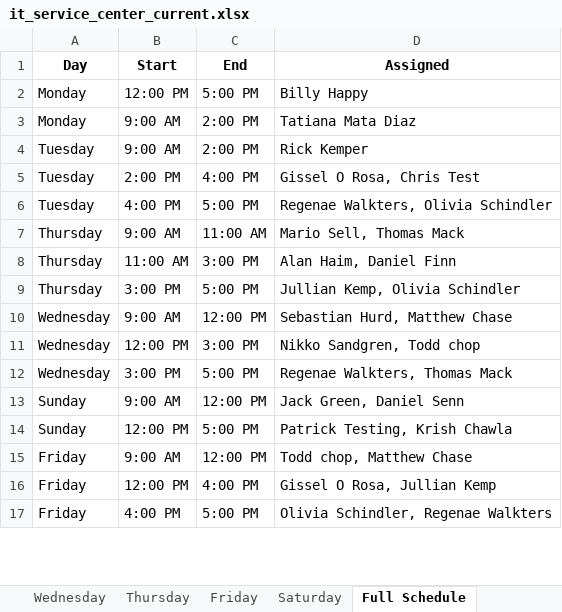
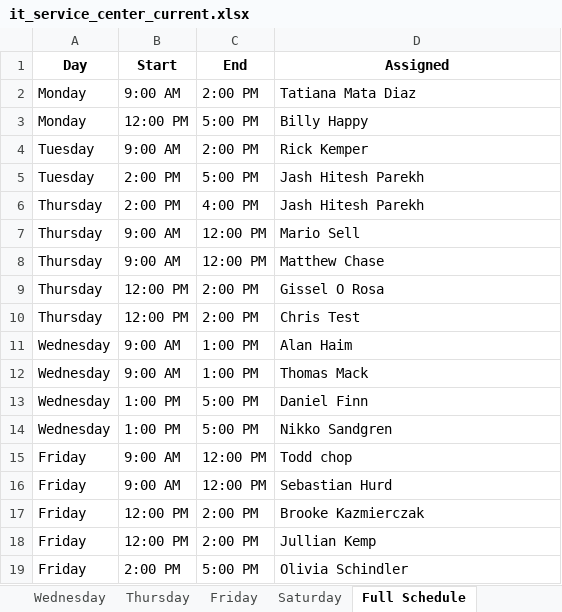
Before and after one commit to finn1817/schedule_app, an Excel workbook: saved_schedules/it_service_center_current.xlsx, sheet Full Schedule, drawn as a sheet; only a part is shown; values as stored, in another font and other column widths than the file's, no borders; removed rows and columns are numbered as before the commit, all else as after; the diff covers the shown part only; the diff names each change by its address in the sheet, - before the commit and + after, or states it on an @@ line.

```diff
--- a/saved_schedules/it_service_center_current.xlsx (sheet Full Schedule)
+++ b/saved_schedules/it_service_center_current.xlsx (sheet Full Schedule)
@@ row 3 moved to row 2: Monday @@
-C5 (End): 4:00 PM
+C5 (End): 5:00 PM
-D5 (Assigned): Gissel O Rosa, Chris Test
+D5 (Assigned): Jash Hitesh Parekh
-row 6: Tuesday | 4:00 PM | 5:00 PM | Regenae Walkters, Olivia Schindler
+row 6: Thursday | 2:00 PM | 4:00 PM | Jash Hitesh Parekh
-C7 (End): 11:00 AM
+C7 (End): 12:00 PM
-D7 (Assigned): Mario Sell, Thomas Mack
+D7 (Assigned): Mario Sell
+row 8: Thursday | 9:00 AM | 12:00 PM | Matthew Chase
-B9 (Start): 11:00 AM
+B9 (Start): 12:00 PM
-C9 (End): 3:00 PM
+C9 (End): 2:00 PM
-D9 (Assigned): Alan Haim, Daniel Finn
+D9 (Assigned): Gissel O Rosa
-B10 (Start): 3:00 PM
+B10 (Start): 12:00 PM
-C10 (End): 5:00 PM
+C10 (End): 2:00 PM
-D10 (Assigned): Jullian Kemp, Olivia Schindler
+D10 (Assigned): Chris Test
-C11 (End): 12:00 PM
+C11 (End): 1:00 PM
-D11 (Assigned): Sebastian Hurd, Matthew Chase
+D11 (Assigned): Alan Haim
+row 12: Wednesday | 9:00 AM | 1:00 PM | Thomas Mack
-B13 (Start): 12:00 PM
+B13 (Start): 1:00 PM
-C13 (End): 3:00 PM
+C13 (End): 5:00 PM
-D13 (Assigned): Nikko Sandgren, Todd chop
+D13 (Assigned): Daniel Finn
-B14 (Start): 3:00 PM
+B14 (Start): 1:00 PM
-D14 (Assigned): Regenae Walkters, Thomas Mack
+D14 (Assigned): Nikko Sandgren
-A15 (Day): Sunday
+A15 (Day): Friday
-D15 (Assigned): Jack Green, Daniel Senn
+D15 (Assigned): Todd chop
-row 14: Sunday | 12:00 PM | 5:00 PM | Patrick Testing, Krish Chawla
-D16 (Assigned): Todd chop, Matthew Chase
+D16 (Assigned): Sebastian Hurd
+row 17: Friday | 12:00 PM | 2:00 PM | Brooke Kazmierczak
-C18 (End): 4:00 PM
+C18 (End): 2:00 PM
-D18 (Assigned): Gissel O Rosa, Jullian Kemp
+D18 (Assigned): Jullian Kemp
-B19 (Start): 4:00 PM
+B19 (Start): 2:00 PM
-D19 (Assigned): Olivia Schindler, Regenae Walkters
+D19 (Assigned): Olivia Schindler
```
Also changed, not shown: 10 added rows and 5 edited cells elsewhere in this sheet, sheet Thursday, sheet Sunday, sheet Saturday, sheet Friday, sheet Wednesday, sheet Tuesday, 1 more sheet, saved_schedules/esports_lounge_current.xlsx, workplaces/esports_lounge.xlsx, 9 other files.
